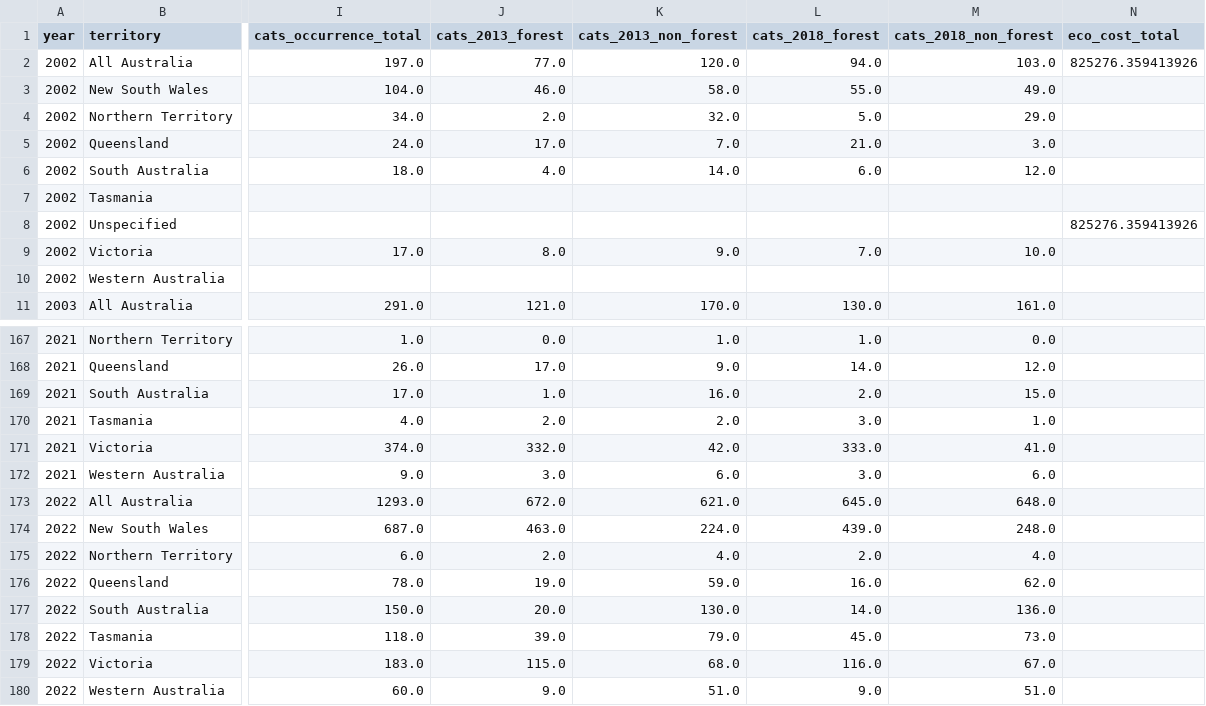
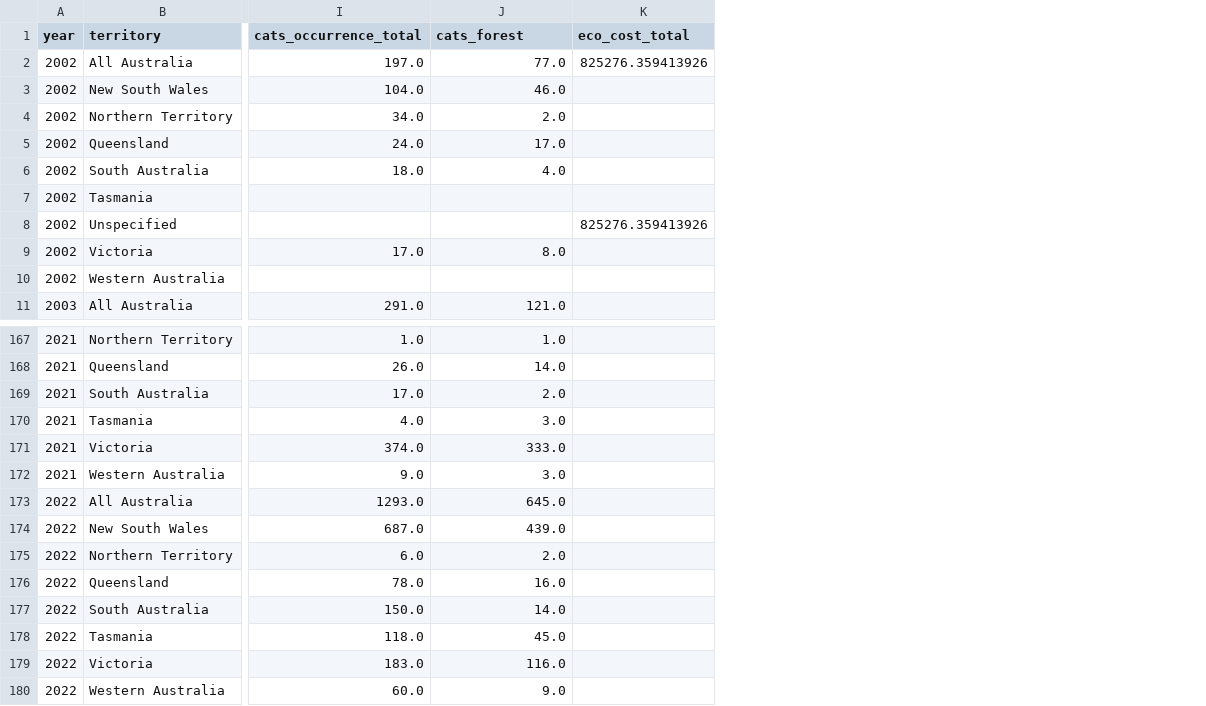
Before and after one commit to liza-drini/ceu-ds-project-C-2026, a CSV file: datasets/farm_cat_eco.csv, drawn as a sheet; only a part is shown, gaps mark what is left out; the diff covers the shown part only; the diff names each change by its address in the sheet, - before the commit and + after, or states it on an @@ line.

```diff
--- a/datasets/farm_cat_eco.csv
+++ b/datasets/farm_cat_eco.csv
-column K (cats_2013_non_forest), rows 2-11: 120.0 | 58.0 | 32.0 | 7.0 | 14.0 |  |  | 9.0 |  | 170.0; rows 167-180: 1.0 | 9.0 | 16.0 | 2.0 | 42.0 | 6.0 | 621.0 | 224.0 | 4.0 | 59.0 | 130.0 | 79.0 | 68.0 | 51.0
-column L (cats_2018_forest), rows 2-11: 94.0 | 55.0 | 5.0 | 21.0 | 6.0 |  |  | 7.0 |  | 130.0; rows 167-180: 1.0 | 14.0 | 2.0 | 3.0 | 333.0 | 3.0 | 645.0 | 439.0 | 2.0 | 16.0 | 14.0 | 45.0 | 116.0 | 9.0
-column M (cats_2018_non_forest), rows 2-11: 103.0 | 49.0 | 29.0 | 3.0 | 12.0 |  |  | 10.0 |  | 161.0; rows 167-180: 0.0 | 12.0 | 15.0 | 1.0 | 41.0 | 6.0 | 648.0 | 248.0 | 4.0 | 62.0 | 136.0 | 73.0 | 67.0 | 51.0
-J1: cats_2013_forest
+J1: cats_forest
-J167 (cats_forest): 0.0
+J167 (cats_forest): 1.0
-J168 (cats_forest): 17.0
+J168 (cats_forest): 14.0
-J169 (cats_forest): 1.0
+J169 (cats_forest): 2.0
-J170 (cats_forest): 2.0
+J170 (cats_forest): 3.0
-J171 (cats_forest): 332.0
+J171 (cats_forest): 333.0
-J173 (cats_forest): 672.0
+J173 (cats_forest): 645.0
-J174 (cats_forest): 463.0
+J174 (cats_forest): 439.0
-J176 (cats_forest): 19.0
+J176 (cats_forest): 16.0
-J177 (cats_forest): 20.0
+J177 (cats_forest): 14.0
-J178 (cats_forest): 39.0
+J178 (cats_forest): 45.0
-J179 (cats_forest): 115.0
+J179 (cats_forest): 116.0
```
Also changed, not shown: 20 edited cells elsewhere in this file, datasets/farm_cat.csv, datasets/farm_cat_eco_news.csv, 1 other file.
